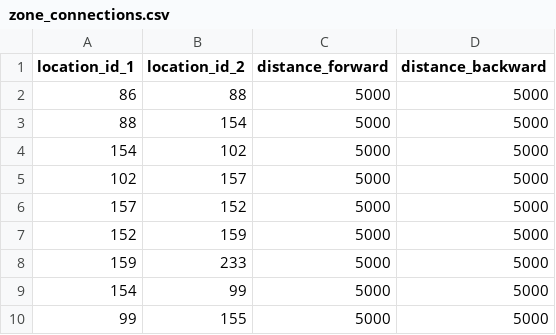
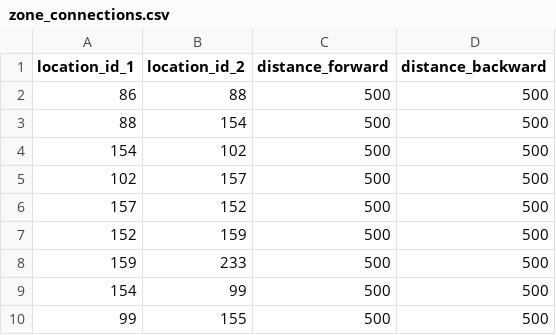
Before and after one commit to EEsDoNotItNow/PokeBot, a CSV file: data/world/zone_connections.csv, drawn as a sheet.

Commit message:
Lower walking speed, but adjust connections for testing

```diff
--- a/data/world/zone_connections.csv
+++ b/data/world/zone_connections.csv
@@ -1,10 +1,10 @@
 location_id_1,location_id_2,distance_forward,distance_backward
-86,88,5000,5000
-88,154,5000,5000
-154,102,5000,5000
-102,157,5000,5000
-157,152,5000,5000
-152,159,5000,5000
-159,233,5000,5000
-154,99,5000,5000
-99,155,5000,5000
+86,88,500,500
+88,154,500,500
+154,102,500,500
+102,157,500,500
+157,152,500,500
+152,159,500,500
+159,233,500,500
+154,99,500,500
+99,155,500,500
```
Also changed, not shown: 1 other file.
